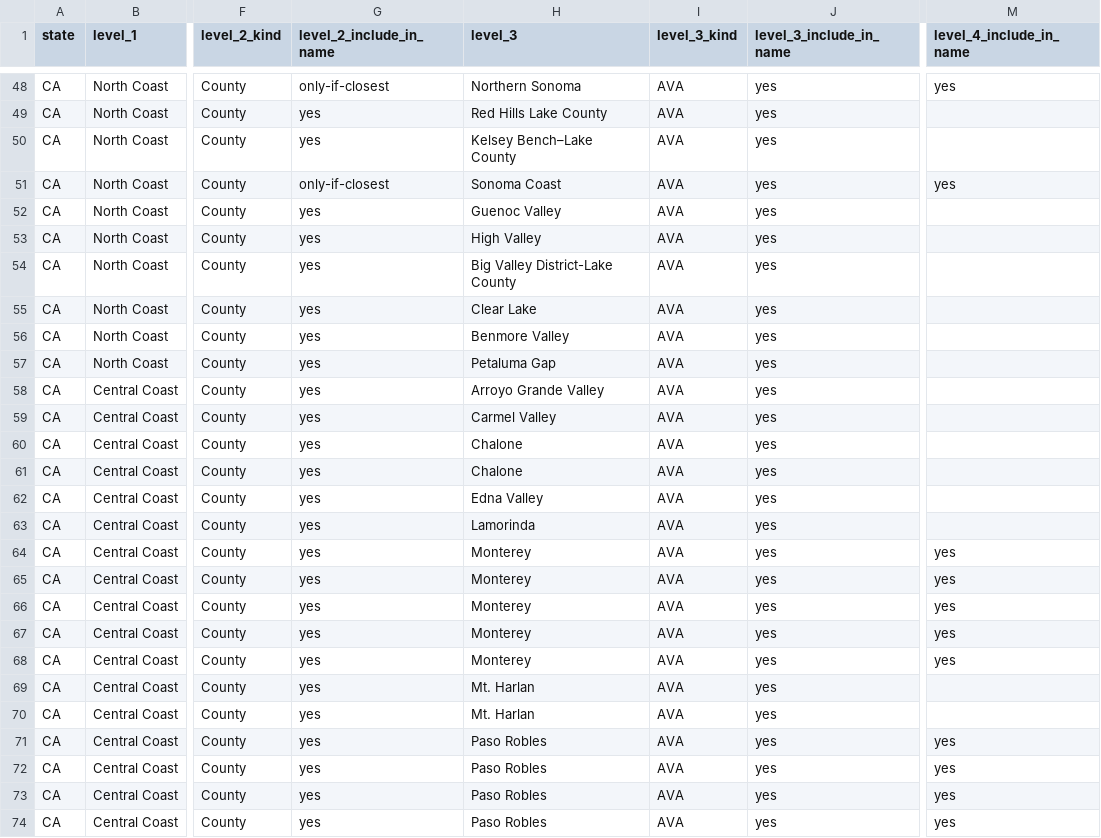
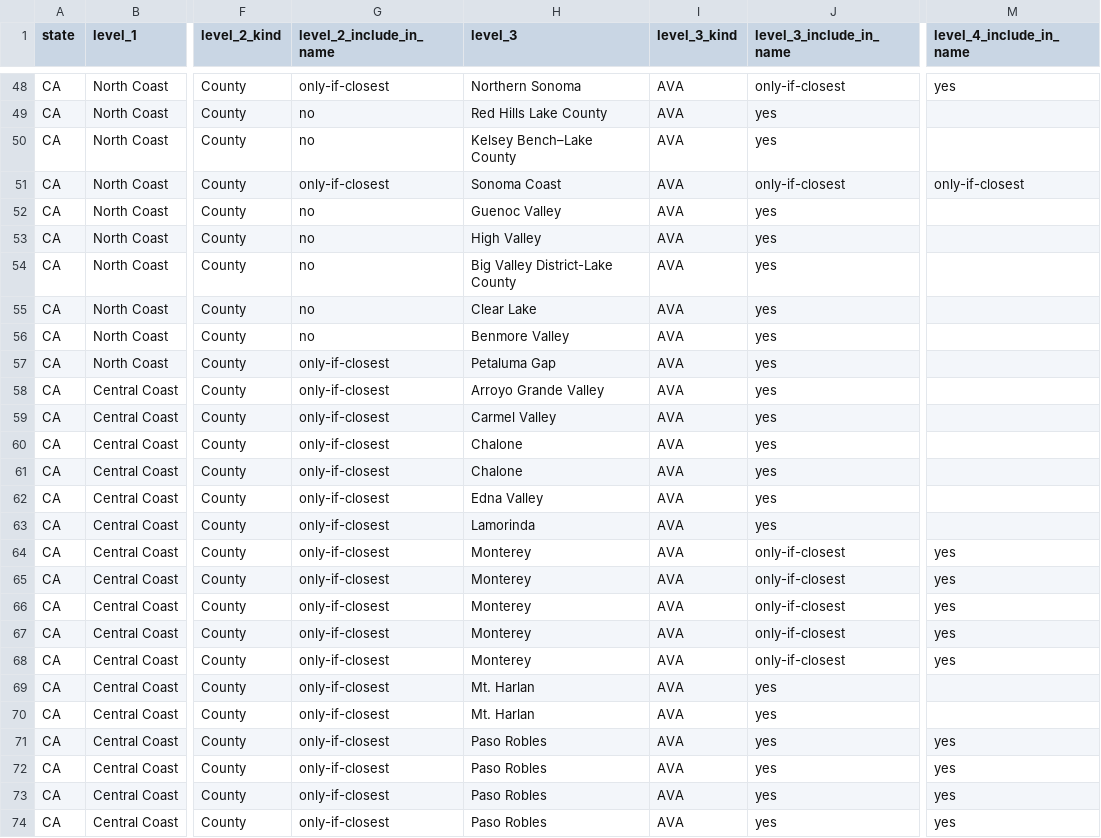
Before and after one commit to Vinebase/wine-knowledge, a CSV file: Categorization/wine_region_taxonomy.csv, drawn as a sheet; only a part is shown, gaps mark what is left out; the diff covers the shown part only; the diff names each change by its address in the sheet, - before the commit and + after, or states it on an @@ line.

```diff
--- a/Categorization/wine_region_taxonomy.csv
+++ b/Categorization/wine_region_taxonomy.csv
-J48 (level_3_include_in_name): yes
+J48 (level_3_include_in_name): only-if-closest
-G49:G50 (level_2_include_in_name): yes
+G49:G50 (level_2_include_in_name): no
-J51 (level_3_include_in_name): yes
+J51 (level_3_include_in_name): only-if-closest
-M51 (level_4_include_in_name): yes
+M51 (level_4_include_in_name): only-if-closest
-G52:G56 (level_2_include_in_name): yes
+G52:G56 (level_2_include_in_name): no
-G57:G74 (level_2_include_in_name): yes
+G57:G74 (level_2_include_in_name): only-if-closest
-J64:J68 (level_3_include_in_name): yes
+J64:J68 (level_3_include_in_name): only-if-closest
```
Also changed, not shown: 115 edited cells elsewhere in this file.
